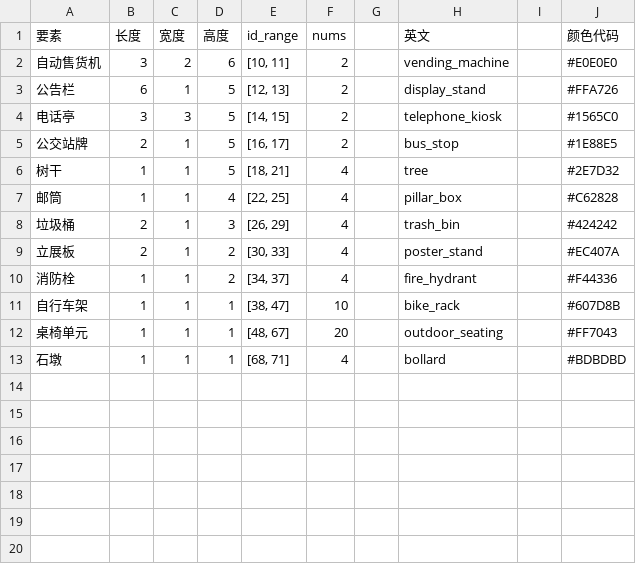
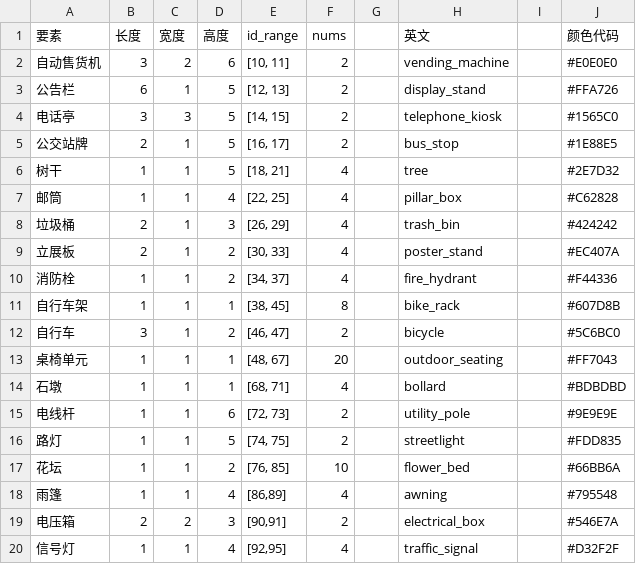
Before and after one commit to Te-Li/ZED-Digitaltwin, a CSV file: gnn_heatmap/street elements.csv, drawn as a sheet.

```diff
--- a/gnn_heatmap/street elements.csv
+++ b/gnn_heatmap/street elements.csv
@@ -10,4 +10,11 @@
 消防栓,1,1,2,"[34, 37]",4,,fire_hydrant,,#F44336
-自行车架,1,1,1,"[38, 47]",10,,bike_rack,,#607D8B
+自行车架,1,1,1,"[38, 45]",8,,bike_rack,,#607D8B
+自行车,3,1,2,"[46, 47]",2,,bicycle,,#5C6BC0
 桌椅单元,1,1,1,"[48, 67]",20,,outdoor_seating,,#FF7043
 石墩,1,1,1,"[68, 71]",4,,bollard,,#BDBDBD
+电线杆,1,1,6,"[72, 73]",2,,utility_pole,,#9E9E9E
+路灯,1,1,5,"[74, 75]",2,,streetlight,,#FDD835
+花坛,1,1,2,"[76, 85]",10,,flower_bed,,#66BB6A
+雨篷,1,1,4,"[86,89]",4,,awning,,#795548
+电压箱,2,2,3,"[90,91]",2,,electrical_box,,#546E7A
+信号灯,1,1,4,"[92,95]",4,,traffic_signal,,#D32F2F
```
Also changed, not shown: 16 other files.
